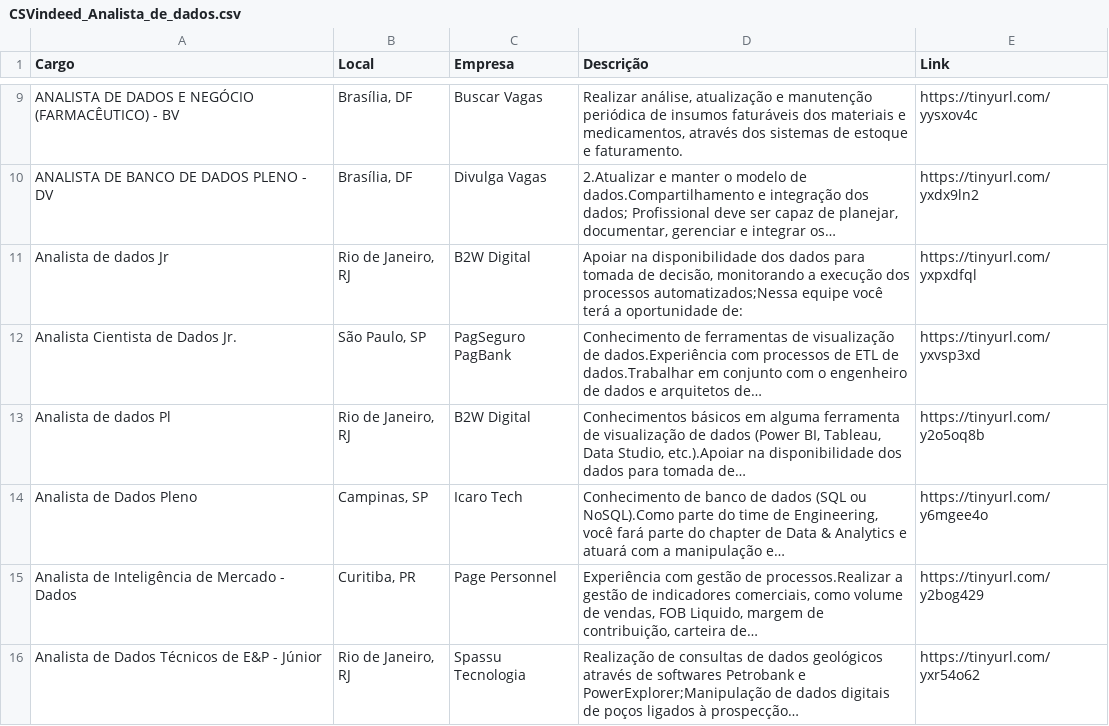
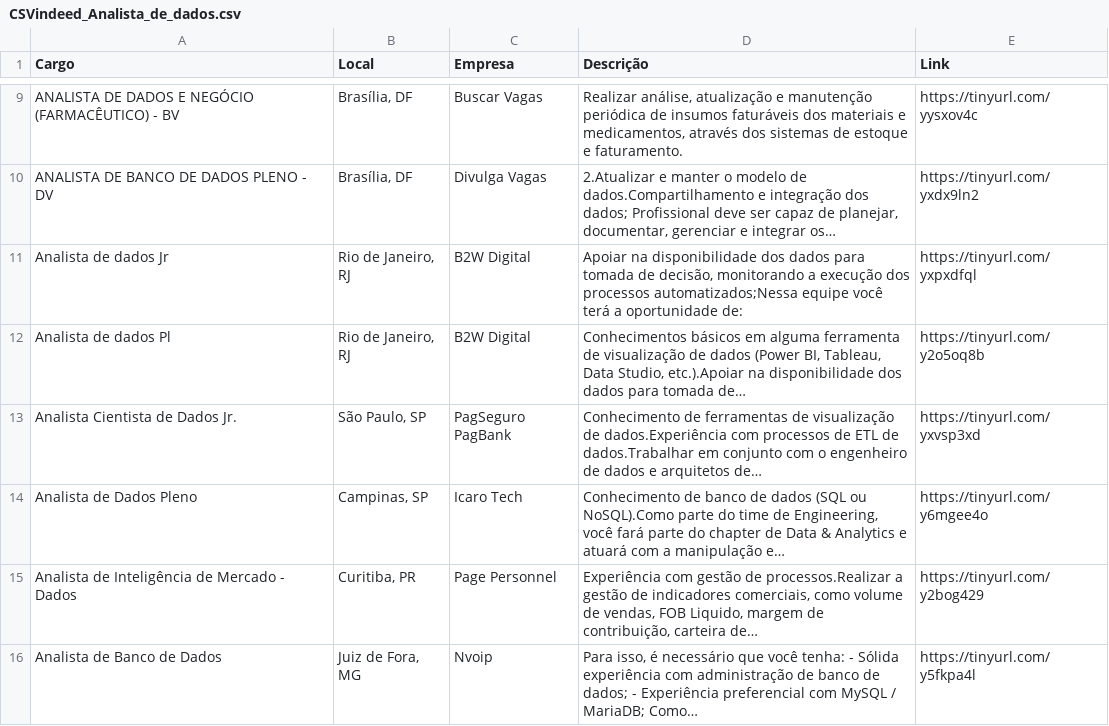
Before and after one commit to silviolima07/App-Indeed, a CSV file: CSVindeed_Analista_de_dados.csv, drawn as a sheet; only a part is shown, gaps mark what is left out.

```diff
--- a/CSVindeed_Analista_de_dados.csv
+++ b/CSVindeed_Analista_de_dados.csv
@@ -11,6 +11,6 @@ ANALISTA DE BANCO DE DADOS PLENO - DV,"Brasília, DF",Divulga Vagas,"2.Atualizar
 Analista de dados Jr,"Rio de Janeiro, RJ",B2W Digital,"Apoiar na disponibilidade dos dados para tomada de decisão, monitorando a execução dos processos automatizados;Nessa equipe você terá a oportunidade de:",https://tinyurl.com/yxpxdfql
+Analista de dados Pl,"Rio de Janeiro, RJ",B2W Digital,"Conhecimentos básicos em alguma ferramenta de visualização de dados (Power BI, Tableau, Data Studio, etc.).Apoiar na disponibilidade dos dados para tomada de…",https://tinyurl.com/y2o5oq8b
 Analista Cientista de Dados Jr.,"São Paulo, SP",PagSeguro PagBank,Conhecimento de ferramentas de visualização de dados.Experiência com processos de ETL de dados.Trabalhar em conjunto com o engenheiro de dados e arquitetos de…,https://tinyurl.com/yxvsp3xd
-Analista de dados Pl,"Rio de Janeiro, RJ",B2W Digital,"Conhecimentos básicos em alguma ferramenta de visualização de dados (Power BI, Tableau, Data Studio, etc.).Apoiar na disponibilidade dos dados para tomada de…",https://tinyurl.com/y2o5oq8b
 Analista de Dados Pleno,"Campinas, SP",Icaro Tech,"Conhecimento de banco de dados (SQL ou NoSQL).Como parte do time de Engineering, você fará parte do chapter de Data & Analytics e atuará com a manipulação e…",https://tinyurl.com/y6mgee4o
 Analista de Inteligência de Mercado - Dados,"Curitiba, PR",Page Personnel,"Experiência com gestão de processos.Realizar a gestão de indicadores comerciais, como volume de vendas, FOB Liquido, margem de contribuição, carteira de…",https://tinyurl.com/y2bog429
-Analista de Dados Técnicos de E&P - Júnior,"Rio de Janeiro, RJ",Spassu Tecnologia,Realização de consultas de dados geológicos através de softwares Petrobank e PowerExplorer;Manipulação de dados digitais de poços ligados à prospecção…,https://tinyurl.com/yxr54o62
+Analista de Banco de Dados,"Juiz de Fora, MG",Nvoip,"Para isso, é necessário que você tenha: - Sólida experiência com administração de banco de dados; - Experiência preferencial com MySQL / MariaDB; Como…",https://tinyurl.com/y5fkpa4l
```
Also changed, not shown: CSVindeed_Cientista_de_dados.csv, CSVindeed_Engenheiro_de_dados.csv, 1 other file.
